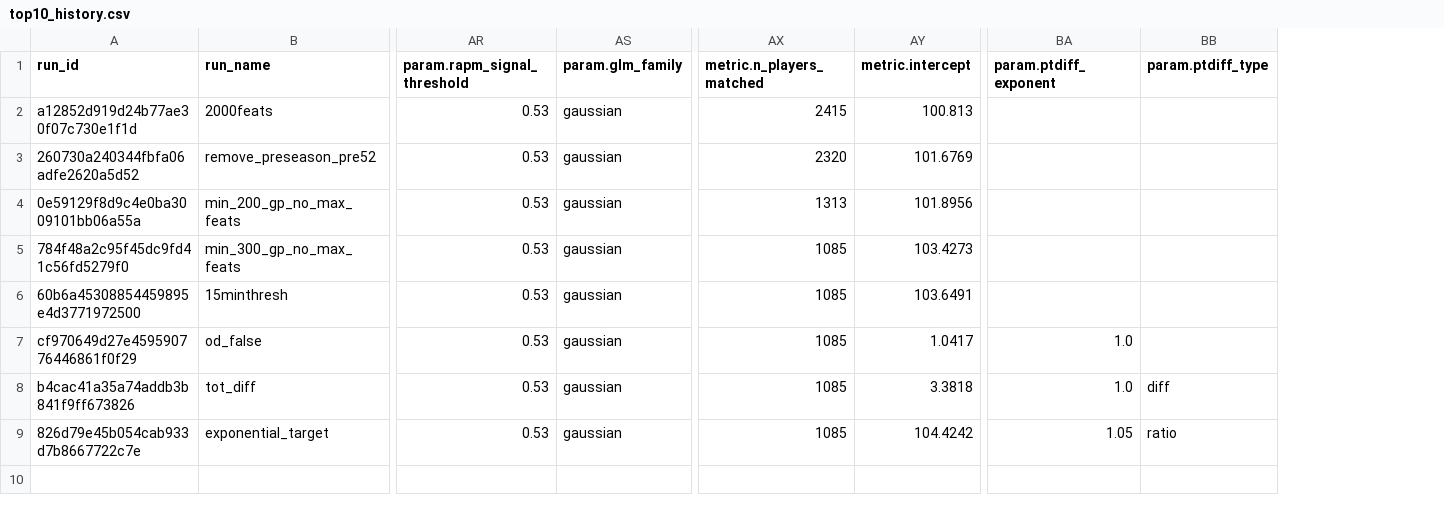
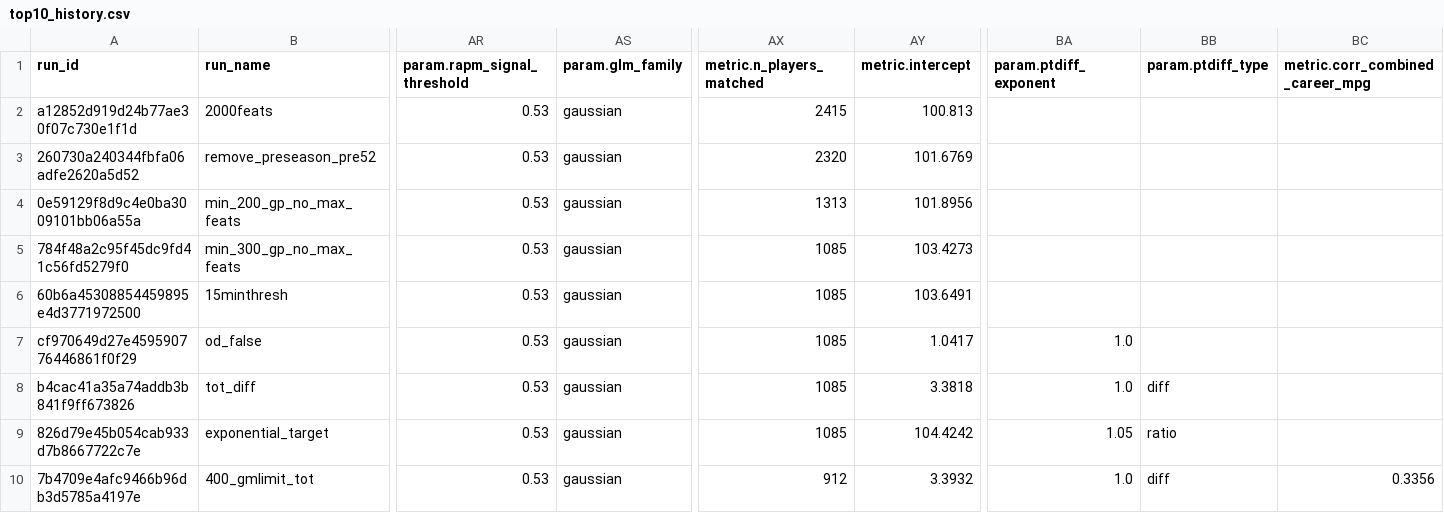
Before and after one commit to sereday/nba-data-collection, a CSV file: results/top10_history.csv, drawn as a sheet; only a part is shown, gaps mark what is left out; rows hold the shown columns only; the diff names each change by its address in the sheet, - before the commit and + after, or states it on an @@ line.

```diff
--- a/results/top10_history.csv
+++ b/results/top10_history.csv
+column BC (metric.corr_combined_career_mpg), empty
+row 10: 7b4709e4afc9466b96db3d5785a4197e | 400_gmlimit_tot | 0.53 | gaussian | 912 | 3.3932 | 1.0 | diff | 0.3356
```
Also changed, not shown: 2 other files.
